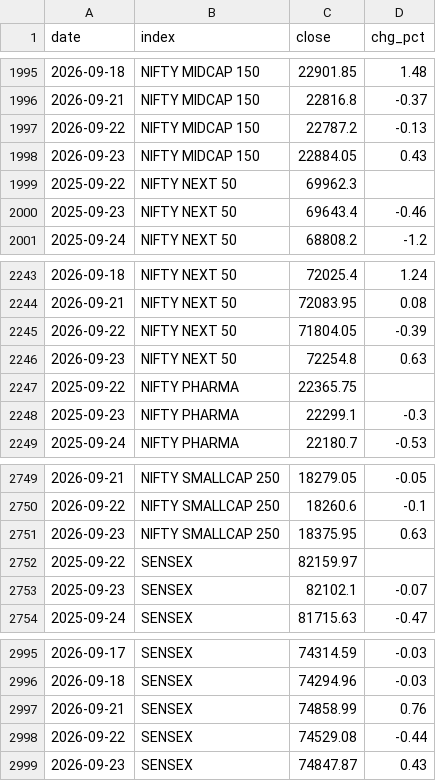
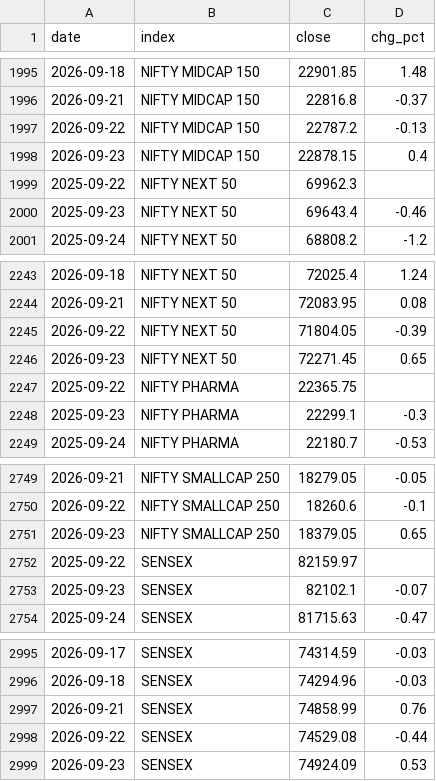
Before and after one commit to suhas-lgtm/nse-stocks-dashboard, a CSV file: data/indices_history.csv, drawn as a sheet; only a part is shown, gaps mark what is left out; the diff covers the shown part only.

```diff
--- a/data/indices_history.csv
+++ b/data/indices_history.csv
@@ -1997,3 +1997,3 @@ date,index,close,chg_pct
 2026-09-22,NIFTY MIDCAP 150,22787.2,-0.13
-2026-09-23,NIFTY MIDCAP 150,22884.05,0.43
+2026-09-23,NIFTY MIDCAP 150,22878.15,0.4
 2025-09-22,NIFTY NEXT 50,69962.3,
@@ -2245,3 +2245,3 @@ date,index,close,chg_pct
 2026-09-22,NIFTY NEXT 50,71804.05,-0.39
-2026-09-23,NIFTY NEXT 50,72254.8,0.63
+2026-09-23,NIFTY NEXT 50,72271.45,0.65
 2025-09-22,NIFTY PHARMA,22365.75,
@@ -2750,3 +2750,3 @@ date,index,close,chg_pct
 2026-09-22,NIFTY SMALLCAP 250,18260.6,-0.1
-2026-09-23,NIFTY SMALLCAP 250,18375.95,0.63
+2026-09-23,NIFTY SMALLCAP 250,18379.05,0.65
 2025-09-22,SENSEX,82159.97,
@@ -2998,2 +2998,2 @@ date,index,close,chg_pct
 2026-09-22,SENSEX,74529.08,-0.44
-2026-09-23,SENSEX,74847.87,0.43
+2026-09-23,SENSEX,74924.09,0.53
```
Also changed, not shown: 41 edited cells elsewhere in this file, data/daily/2026-09-23.csv, 1 other file.
